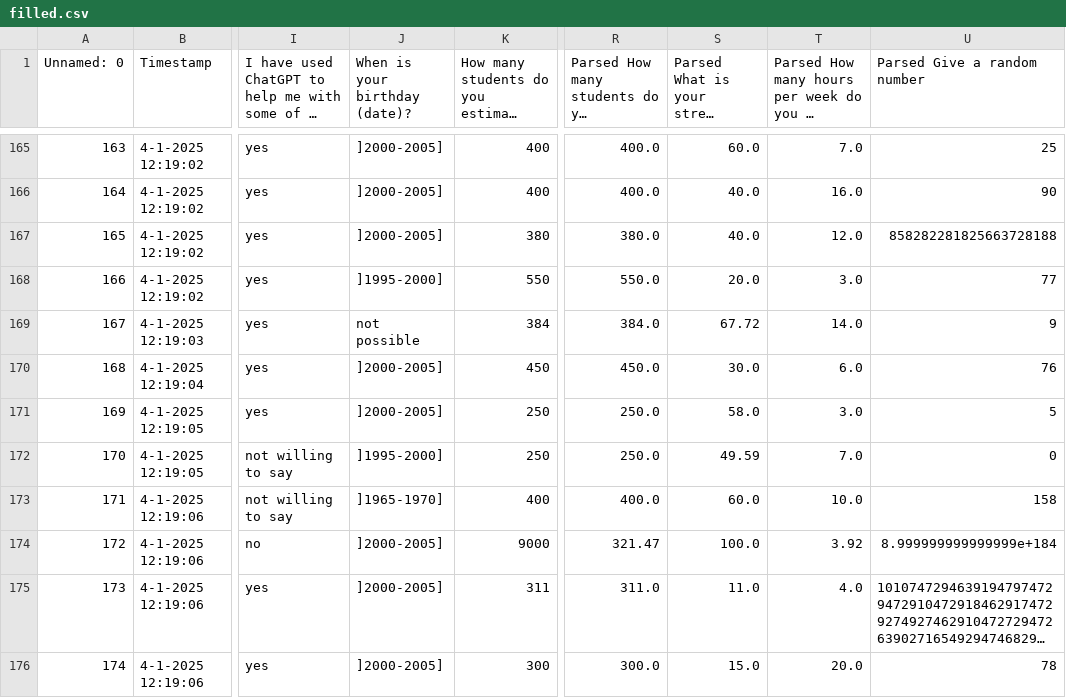
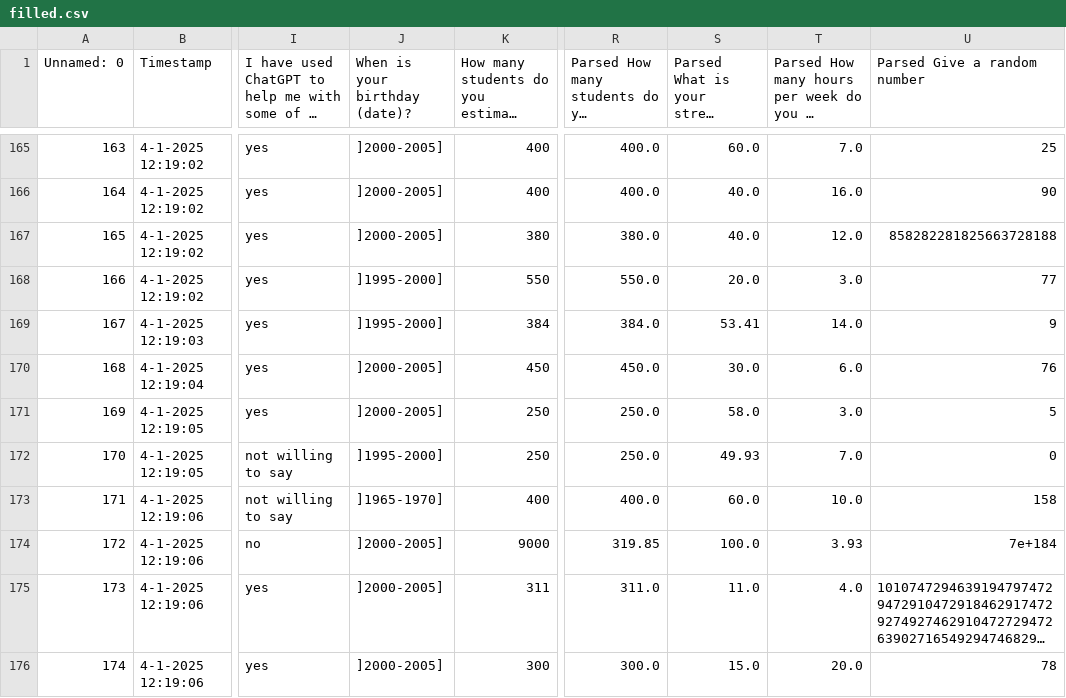
Before and after one commit to francescotiepolo/datamining_assignment1, a CSV file: csv_files/filled.csv, drawn as a sheet; only a part is shown, gaps mark what is left out; long unchanged cells end in …; the diff covers the shown part only; the diff names each change by its address in the sheet, - before the commit and + after, or states it on an @@ line.

Commit message:
fixed 2 rows in cleaned data

```diff
--- a/csv_files/filled.csv
+++ b/csv_files/filled.csv
-J169 (When is your birthday (date)?): not possible
+J169 (When is your birthday (date)?): ]1995-2000]
-S169: 67.72
+S169: 53.41
-S172: 49.59
+S172: 49.93
-R174: 321.47
+R174: 319.85
-T174: 3.92
+T174: 3.93
-U174 (Parsed Give a random number): 8.999999999999999e+184
+U174 (Parsed Give a random number): 7e+184
```
Also changed, not shown: 60 edited cells elsewhere in this file, csv_files/cleaned_program_and_birthday.csv, csv_files/joined.csv.
